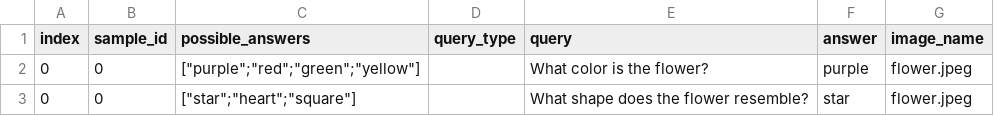
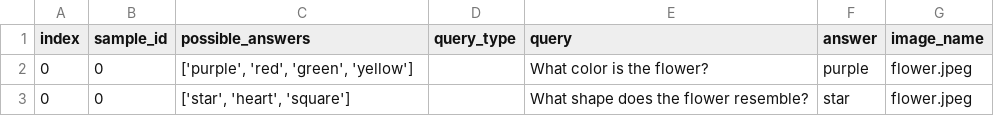
Before and after one commit to chuyishang/viper, a CSV file: data/queries.csv, drawn as a sheet.

```diff
--- a/data/queries.csv
+++ b/data/queries.csv
@@ -1,3 +1,3 @@
 index,sample_id,possible_answers,query_type,query,answer,image_name
-0,0,["purple";"red";"green";"yellow"],,What color is the flower?,purple,flower.jpeg
-0,0,["star";"heart";"square"],,What shape does the flower resemble?,star,flower.jpeg
+0,0,"['purple', 'red', 'green', 'yellow']",,What color is the flower?,purple,flower.jpeg
+0,0,"['star', 'heart', 'square']",,What shape does the flower resemble?,star,flower.jpeg
```
Also changed, not shown: 7 other files.
